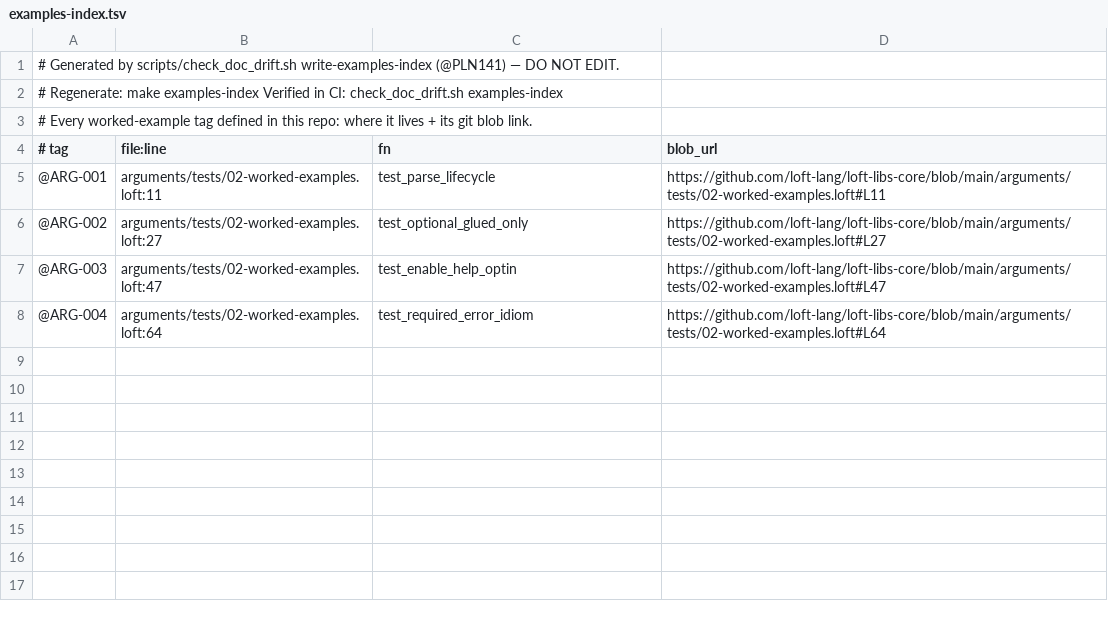
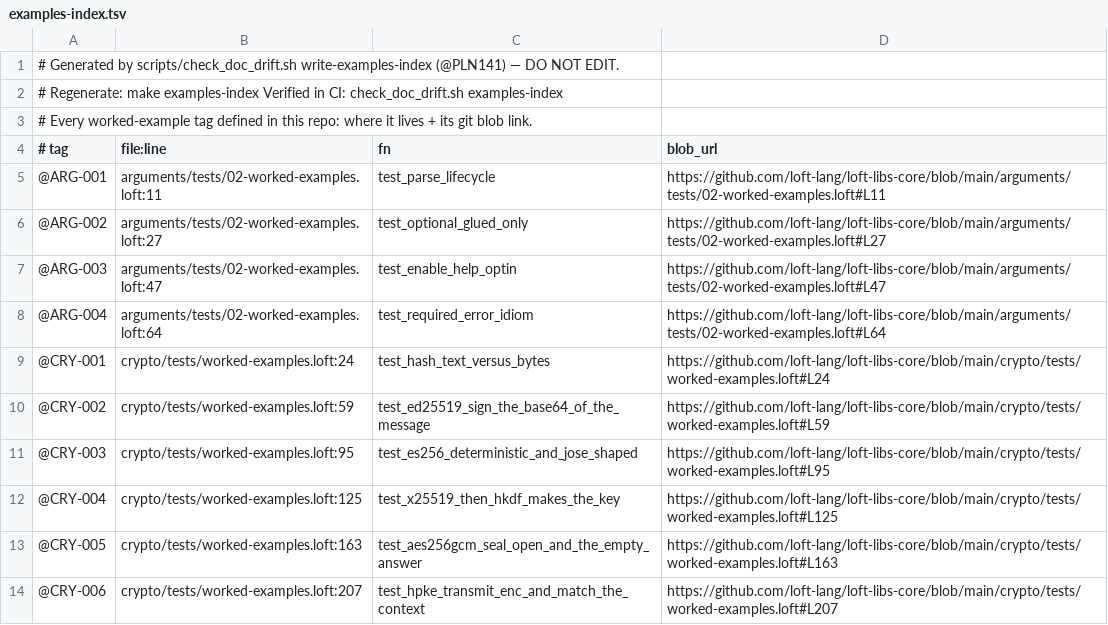
Before and after one commit to loft-lang/loft-libs-core, a TSV file: examples-index.tsv, drawn as a sheet.

Commit message:
docs(crypto): worked examples @CRY-001..006 (loft @PLN141)
Every parameter and return in this library is `text`.  The type checker
cannot tell a message from the base64 of a message, a hex digest from a
base64 one, a 32-byte seed from a 64-byte key, or a "" that means "it
failed" from a "" that means "it was empty".  So the six clusters each
carry a contract a caller can get wrong while the program type-checks:

  @CRY-001  two hashing doors — `sha256` text in / HEX out vs
            `sha256_b64` base64 both ways, and the base64 door is the
            only one that can see a non-UTF-8 byte string at all.
  @CRY-002  sign `base64_encode(msg)`, never the message.  "test" is
            itself valid base64, so the bare text signs three other
            bytes — and verifies against ITSELF, so the mistake is
            invisible inside one program and only a peer ever sees it.
  @CRY-003  ES256 is deterministic (RFC 6979): two signatures differing
            is a bug, not entropy.  The encodings are the flat JOSE
            ones — bare scalar, `x || y` with no 0x04, `r || s` not DER
            — so check the three lengths 32 / 64 / 64.
  @CRY-004  a DH output is not a key: run it through HKDF, where `info`
            is what separates two keys from one shared secret.  The
            one-shot is exactly Extract then Expand.
  @CRY-005  the 16-byte tag rides inside the sealed blob, and "" from
            `open` means AUTHENTICATION FAILED — the same "" an
            authentic empty plaintext answers.
  @CRY-006  `enc` is fresh per seal and must travel with the
            ciphertext; `info` AND `aad` must both match, and neither
            failure says which.  The `_for_test` entries are test-only.

Citations sit on the twelve functions they document.  Validated both
ways the convention asks for: the gate is green in library mode
(EXAMPLES_CITE_ROOTS="crypto/src crypto/tests", the values
library-ci-reusable.yml sets), and removing the demonstrator dangles all
six with exit 1.  `loft test` and `loft test --native` are both 78/78,
and a deliberately flipped expected value goes red — so neither channel
is vacuous.  The other five packages in this repo stay vacuously green:
the opt-in ratchet, so one package adopting cannot redden a neighbour.

examples-index.tsv is generated (`make examples-index` in the loft tree)
and verified current by the shared gate the library CI already runs.

```diff
--- a/examples-index.tsv
+++ b/examples-index.tsv
@@ -8 +8,7 @@
 @ARG-004	arguments/tests/02-worked-examples.loft:64	test_required_error_idiom	https://github.com/loft-lang/loft-libs-core/blob/main/arguments/tests/02-worked-examples.loft#L64
+@CRY-001	crypto/tests/worked-examples.loft:24	test_hash_text_versus_bytes	https://github.com/loft-lang/loft-libs-core/blob/main/crypto/tests/worked-examples.loft#L24
+@CRY-002	crypto/tests/worked-examples.loft:59	test_ed25519_sign_the_base64_of_the_message	https://github.com/loft-lang/loft-libs-core/blob/main/crypto/tests/worked-examples.loft#L59
+@CRY-003	crypto/tests/worked-examples.loft:95	test_es256_deterministic_and_jose_shaped	https://github.com/loft-lang/loft-libs-core/blob/main/crypto/tests/worked-examples.loft#L95
+@CRY-004	crypto/tests/worked-examples.loft:125	test_x25519_then_hkdf_makes_the_key	https://github.com/loft-lang/loft-libs-core/blob/main/crypto/tests/worked-examples.loft#L125
+@CRY-005	crypto/tests/worked-examples.loft:163	test_aes256gcm_seal_open_and_the_empty_answer	https://github.com/loft-lang/loft-libs-core/blob/main/crypto/tests/worked-examples.loft#L163
+@CRY-006	crypto/tests/worked-examples.loft:207	test_hpke_transmit_enc_and_match_the_context	https://github.com/loft-lang/loft-libs-core/blob/main/crypto/tests/worked-examples.loft#L207
```
Also changed, not shown: 2 other files.
